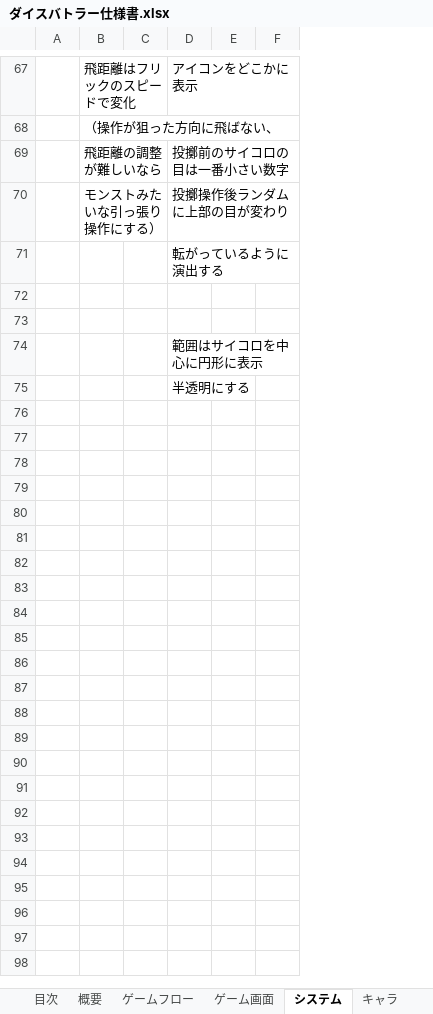
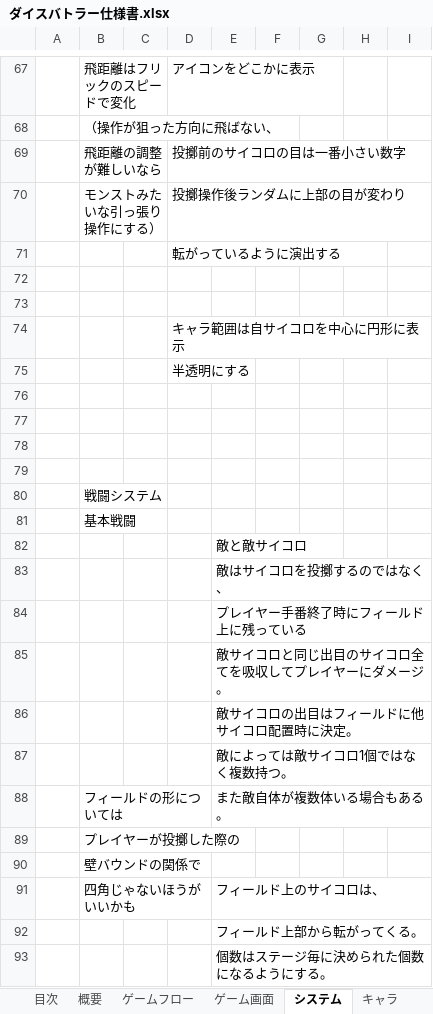
Before and after one commit to koike0723/DiceBattler, an Excel workbook: ダイスバトラー仕様書.xlsx, sheet システム, drawn as a sheet; only a part is shown, gaps mark what is left out; values as stored, in another font and other column widths than the file's, no borders; charts and pictures not drawn; removed rows and columns are numbered as before the commit, all else as after; the diff covers the shown part only; the diff names each change by its address in the sheet, - before the commit and + after, or states it on an @@ line.

Commit message:
仕様書のシステムシートに追記

```diff
--- a/ダイスバトラー仕様書.xlsx (sheet システム)
+++ b/ダイスバトラー仕様書.xlsx (sheet システム)
+column E, empty
-column F, empty
+column G, empty
+column H, empty
+column I, empty
-D74: 範囲はサイコロを中心に円形に表示
+D74: キャラ範囲は自サイコロを中心に円形に表示
+row 76: (empty)
+row 77: (empty)
+row 78: (empty)
+row 79: (empty)
+row 80:  | 戦闘システム
+row 81:  | 基本戦闘
+row 82:  |  |  |  | 敵と敵サイコロ
+row 83:  |  |  |  | 敵はサイコロを投擲するのではなく、
+row 84:  |  |  |  | プレイヤー手番終了時にフィールド上に残っている
+row 85:  |  |  |  | 敵サイコロと同じ出目のサイコロ全てを吸収してプレイヤーにダメージ。
+row 86:  |  |  |  | 敵サイコロの出目はフィールドに他サイコロ配置時に決定。
+row 87:  |  |  |  | 敵によっては敵サイコロ1個ではなく複数持つ。
+row 88:  | フィールドの形については |  |  | また敵自体が複数体いる場合もある。
+row 89:  | プレイヤーが投擲した際の
+row 90:  | 壁バウンドの関係で
+row 91:  | 四角じゃないほうがいいかも |  |  | フィールド上のサイコロは、
+row 92:  |  |  |  | フィールド上部から転がってくる。
+row 93:  |  |  |  | 個数はステージ毎に決められた個数になるようにする。
```
Also changed, not shown: 170 added rows, 12 removed rows and 6 edited cells elsewhere in this sheet, sheet 目次, charts or pictures.
